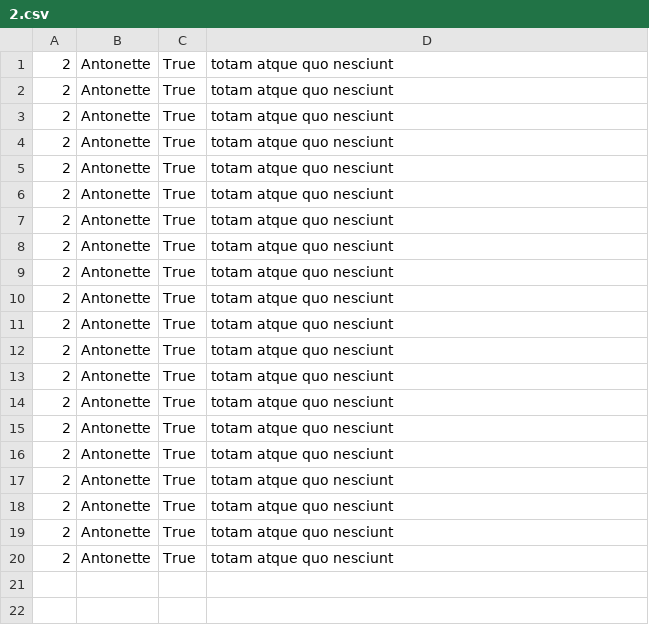
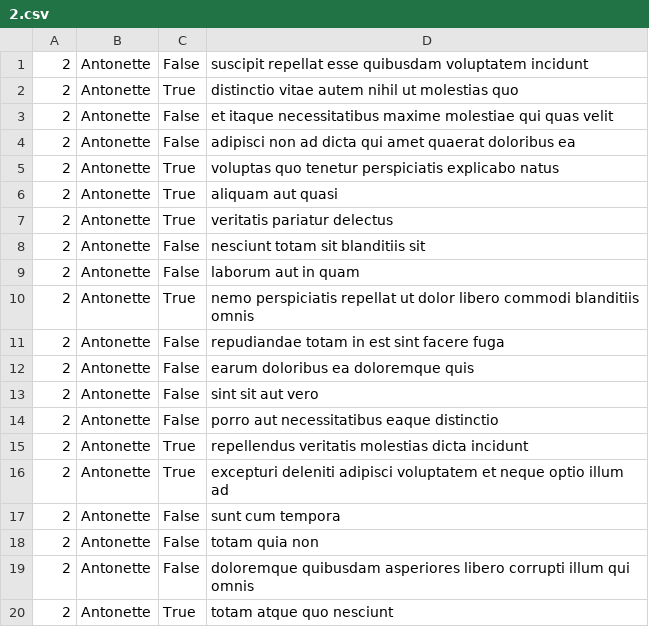
Before and after one commit to ltsaiete/alx-system_engineering-devops, a CSV file: 0x15-api/2.csv, drawn as a sheet.

```diff
--- a/0x15-api/2.csv
+++ b/0x15-api/2.csv
@@ -1,20 +1,20 @@
-2,Antonette,True,totam atque quo nesciunt
-2,Antonette,True,totam atque quo nesciunt
-2,Antonette,True,totam atque quo nesciunt
-2,Antonette,True,totam atque quo nesciunt
-2,Antonette,True,totam atque quo nesciunt
-2,Antonette,True,totam atque quo nesciunt
-2,Antonette,True,totam atque quo nesciunt
-2,Antonette,True,totam atque quo nesciunt
-2,Antonette,True,totam atque quo nesciunt
-2,Antonette,True,totam atque quo nesciunt
-2,Antonette,True,totam atque quo nesciunt
-2,Antonette,True,totam atque quo nesciunt
-2,Antonette,True,totam atque quo nesciunt
-2,Antonette,True,totam atque quo nesciunt
-2,Antonette,True,totam atque quo nesciunt
-2,Antonette,True,totam atque quo nesciunt
-2,Antonette,True,totam atque quo nesciunt
-2,Antonette,True,totam atque quo nesciunt
-2,Antonette,True,totam atque quo nesciunt
+2,Antonette,False,suscipit repellat esse quibusdam voluptatem incidunt
+2,Antonette,True,distinctio vitae autem nihil ut molestias quo
+2,Antonette,False,et itaque necessitatibus maxime molestiae qui quas velit
+2,Antonette,False,adipisci non ad dicta qui amet quaerat doloribus ea
+2,Antonette,True,voluptas quo tenetur perspiciatis explicabo natus
+2,Antonette,True,aliquam aut quasi
+2,Antonette,True,veritatis pariatur delectus
+2,Antonette,False,nesciunt totam sit blanditiis sit
+2,Antonette,False,laborum aut in quam
+2,Antonette,True,nemo perspiciatis repellat ut dolor libero commodi blanditiis omnis
+2,Antonette,False,repudiandae totam in est sint facere fuga
+2,Antonette,False,earum doloribus ea doloremque quis
+2,Antonette,False,sint sit aut vero
+2,Antonette,False,porro aut necessitatibus eaque distinctio
+2,Antonette,True,repellendus veritatis molestias dicta incidunt
+2,Antonette,True,excepturi deleniti adipisci voluptatem et neque optio illum ad
+2,Antonette,False,sunt cum tempora
+2,Antonette,False,totam quia non
+2,Antonette,False,doloremque quibusdam asperiores libero corrupti illum qui omnis
 2,Antonette,True,totam atque quo nesciunt
```
Also changed, not shown: 4 other files.
